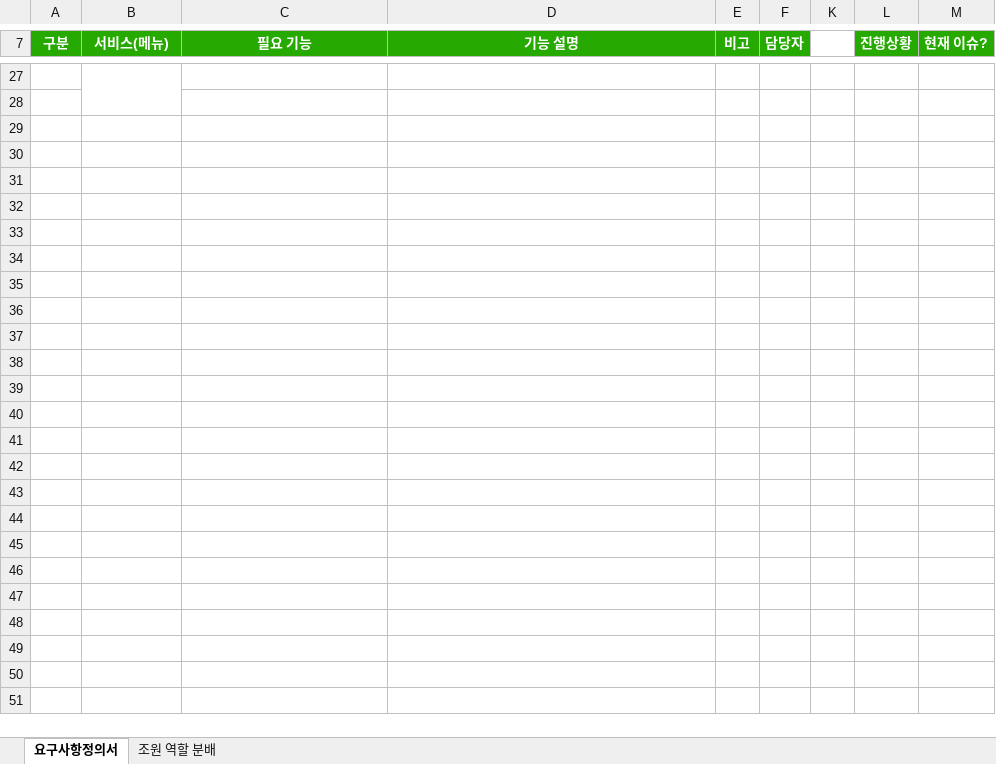
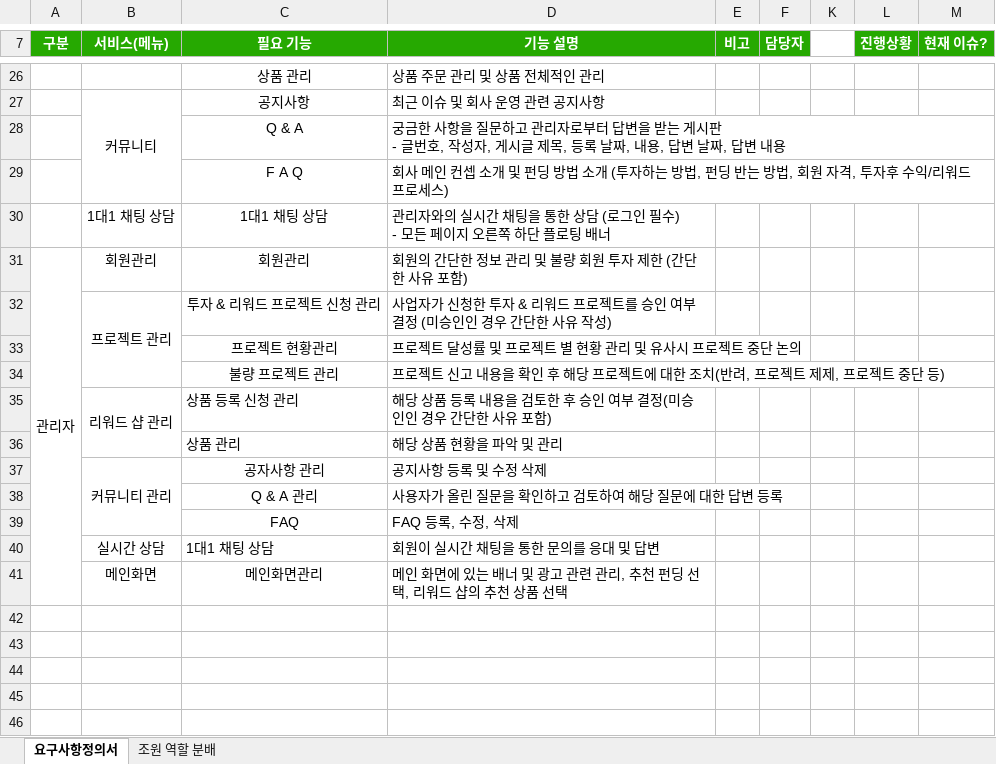
Before and after one commit to hhsw07/ezen-academy-projects, an Excel workbook: 1. 기능정리/Project06 - 요구사항 정의서 - 기범.xlsx, sheet 요구사항정의서, drawn as a sheet; only a part is shown, gaps mark what is left out; values as stored, in another font and other column widths than the file's, no borders; removed rows and columns are numbered as before the commit, all else as after; ↵ is a line break in a cell; the diff covers the shown part only; the diff names each change by its address in the sheet, - before the commit and + after, or states it on an @@ line.

```diff
--- a/1. 기능정리/Project06 - 요구사항 정의서 - 기범.xlsx (sheet 요구사항정의서)
+++ b/1. 기능정리/Project06 - 요구사항 정의서 - 기범.xlsx (sheet 요구사항정의서)
-B27:B28 merged
-row 26: (empty)
+row 26:  |  | 상품 관리 | 상품 주문 관리 및 상품 전체적인 관리
-row 27: (empty)
+row 27:  | 커뮤니티 | 공지사항 | 최근 이슈 및 회사 운영 관련 공지사항
+B27:B29 merged
-row 28: (empty)
+row 28:  |  | Q & A | 궁금한 사항을 질문하고 관리자로부터 답변을 받는 게시판 ↵ - 글번호, 작성자, 게시글 제목, 등록 날짜, 내용, 답변 날짜, 답변 내용
-row 29: (empty)
+row 29:  |  | F A Q | 회사 메인 컨셉 소개 및 펀딩 방법 소개 (투자하는 방법, 펀딩 반는 방법, 회원 자격, 투자후 수익/리워드 프로세스)
-row 30: (empty)
+row 30:  | 1대1 채팅 상담 | 1대1 채팅 상담 | 관리자와의 실시간 채팅을 통한 상담 (로그인 필수) ↵ - 모든 페이지 오른쪽 하단 플로팅 배너
-row 31: (empty)
+row 31: 관리자 | 회원관리 | 회원관리 | 회원의 간단한 정보 관리 및 불량 회원 투자 제한 (간단한 사유 포함)
+A31:A41 merged
-row 32: (empty)
+row 32:  | 프로젝트 관리 | 투자 & 리워드 프로젝트 신청 관리 | 사업자가 신청한 투자 & 리워드 프로젝트를 승인 여부 결정 (미승인인 경우 간단한 사유 작성)
+B32:B34 merged
+row 33:  |  | 프로젝트 현황관리 | 프로젝트 달성률 및 프로젝트 별 현황 관리 및 유사시 프로젝트 중단 논의
+row 34:  |  | 불량 프로젝트 관리 | 프로젝트 신고 내용을 확인 후 해당 프로젝트에 대한 조치(반려, 프로젝트 제제, 프로젝트 중단 등)
+row 35:  | 리워드 샵 관리 | 상품 등록 신청 관리 | 해당 상품 등록 내용을 검토한 후 승인 여부 결정(미승인인 경우 간단한 사유 포함)
+row 36:  |  | 상품 관리 | 해당 상품 현황을 파악 및 관리
+row 37:  | 커뮤니티 관리 | 공자사항 관리 | 공지사항 등록 및 수정 삭제
+row 38:  |  | Q & A 관리 | 사용자가 올린 질문을 확인하고 검토하여 해당 질문에 대한 답변 등록
+row 39:  |  | FAQ | FAQ 등록, 수정, 삭제
+row 40:  | 실시간 상담 | 1대1 채팅 상담 | 회원이 실시간 채팅을 통한 문의를 응대 및 답변
+row 41:  | 메인화면 | 메인화면관리 | 메인 화면에 있는 배너 및 광고 관련 관리, 추천 펀딩 선택, 리워드 샵의 추천 상품 선택
```
Also changed, not shown: 1 removed row, 38 edited cells and merged cells elsewhere in this sheet, hidden cells.
